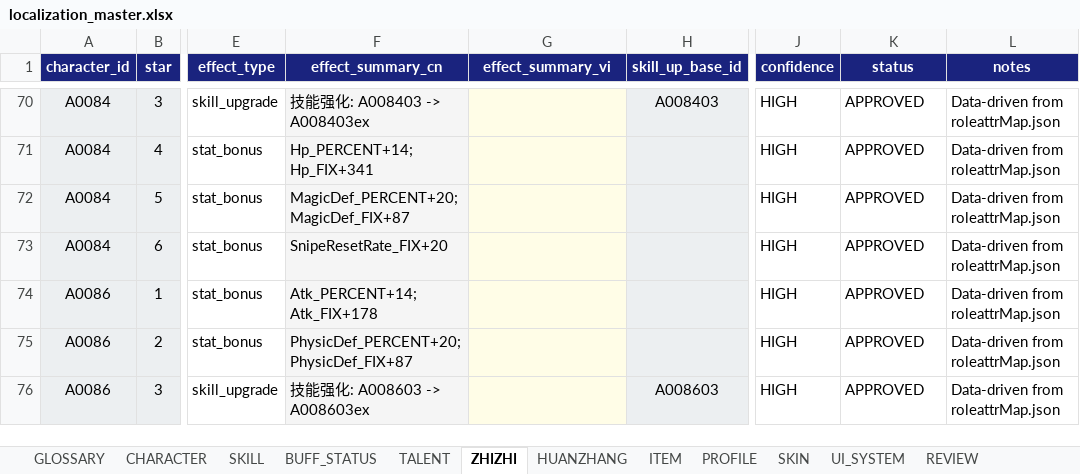
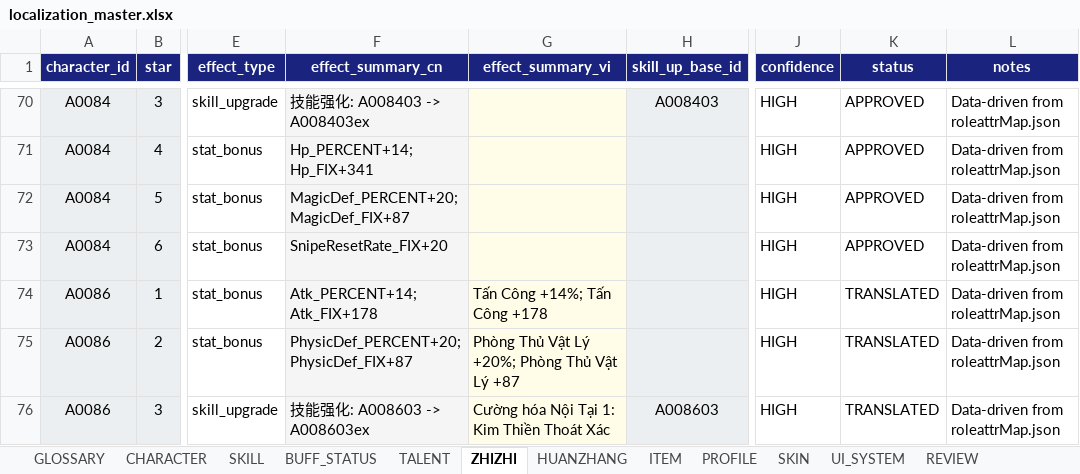
Before and after one commit to SangHuynh2508/whmxsite, an Excel workbook: localization/localization_master.xlsx, sheet ZHIZHI, drawn as a sheet; only a part is shown, gaps mark what is left out; values as stored, in another font and other column widths than the file's, no borders; the diff covers the shown part only; the diff names each change by its address in the sheet, - before the commit and + after, or states it on an @@ line.

```diff
--- a/localization/localization_master.xlsx (sheet ZHIZHI)
+++ b/localization/localization_master.xlsx (sheet ZHIZHI)
-G74 (effect_summary_vi): (empty)
+G74 (effect_summary_vi): Tấn Công +14%; Tấn Công +178
-K74:K76 (status): APPROVED
+K74:K76 (status): TRANSLATED
-G75 (effect_summary_vi): (empty)
+G75 (effect_summary_vi): Phòng Thủ Vật Lý +20%; Phòng Thủ Vật Lý +87
-G76 (effect_summary_vi): (empty)
+G76 (effect_summary_vi): Cường hóa Nội Tại 1: Kim Thiền Thoát Xác
```
Also changed, not shown: 54 edited cells elsewhere in this sheet, sheet SKILL, sheet BUFF_STATUS, sheet HUANZHANG, 8 other files.
